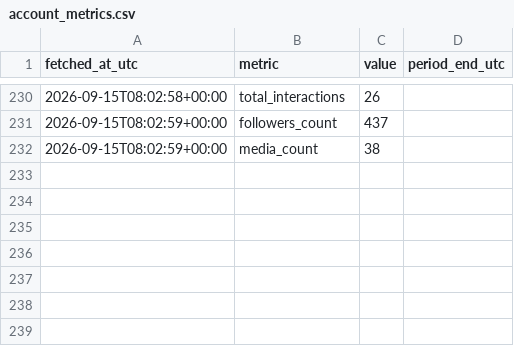
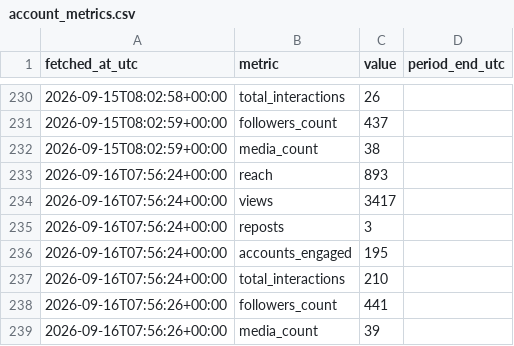
Before and after one commit to noobiedeviedoo/instagram-metrics-bot, a CSV file: account_metrics.csv, drawn as a sheet; only a part is shown, gaps mark what is left out; the diff names each change by its address in the sheet, - before the commit and + after, or states it on an @@ line.

```diff
--- a/account_metrics.csv
+++ b/account_metrics.csv
+row 233: 2026-09-16T07:56:24+00:00 | reach | 893
+row 234: 2026-09-16T07:56:24+00:00 | views | 3417
+row 235: 2026-09-16T07:56:24+00:00 | reposts | 3
+row 236: 2026-09-16T07:56:24+00:00 | accounts_engaged | 195
+row 237: 2026-09-16T07:56:24+00:00 | total_interactions | 210
+row 238: 2026-09-16T07:56:26+00:00 | followers_count | 441
+row 239: 2026-09-16T07:56:26+00:00 | media_count | 39
```
Also changed, not shown: media_metrics.csv.
